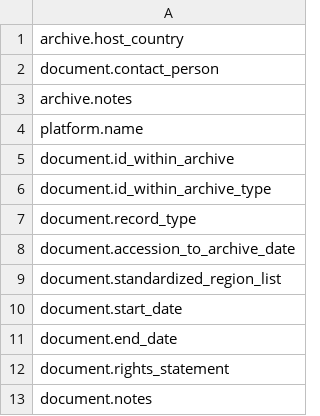
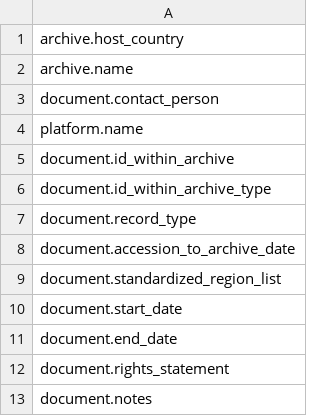
Before and after one commit to NCAR/rda-image-archive, a CSV file: schema/minimal-metadata.csv, drawn as a sheet.

Commit message:
Initialize archive, platform, document, and image as Table objects.

```diff
--- a/schema/minimal-metadata.csv
+++ b/schema/minimal-metadata.csv
@@ -1,4 +1,4 @@
 archive.host_country               ,
+archive.name                       ,
 document.contact_person            ,
-archive.notes                      ,
 platform.name                      ,
```
Also changed, not shown: 5 other files.
